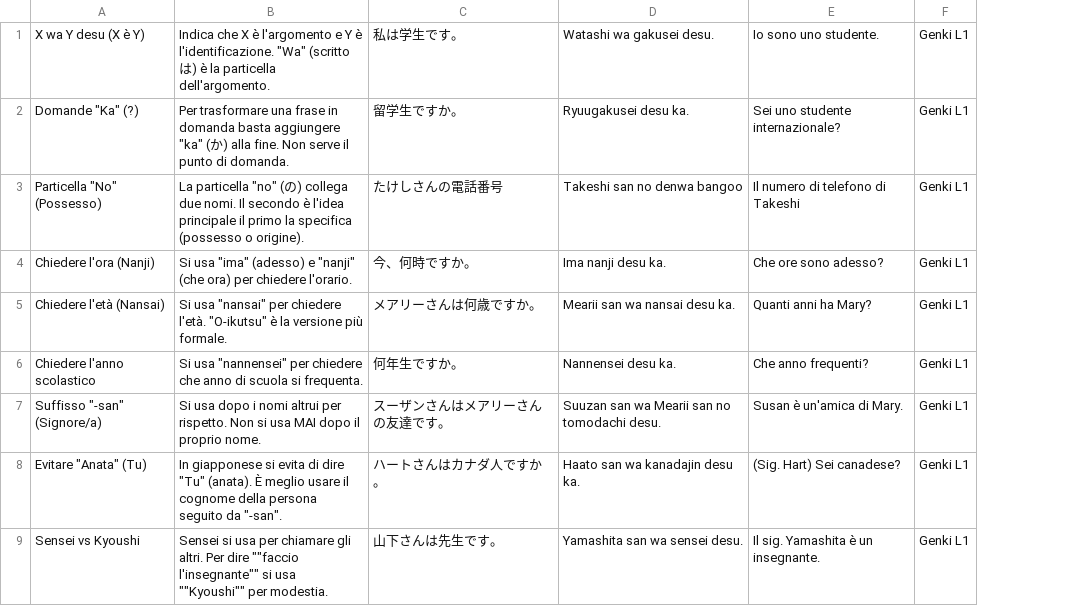
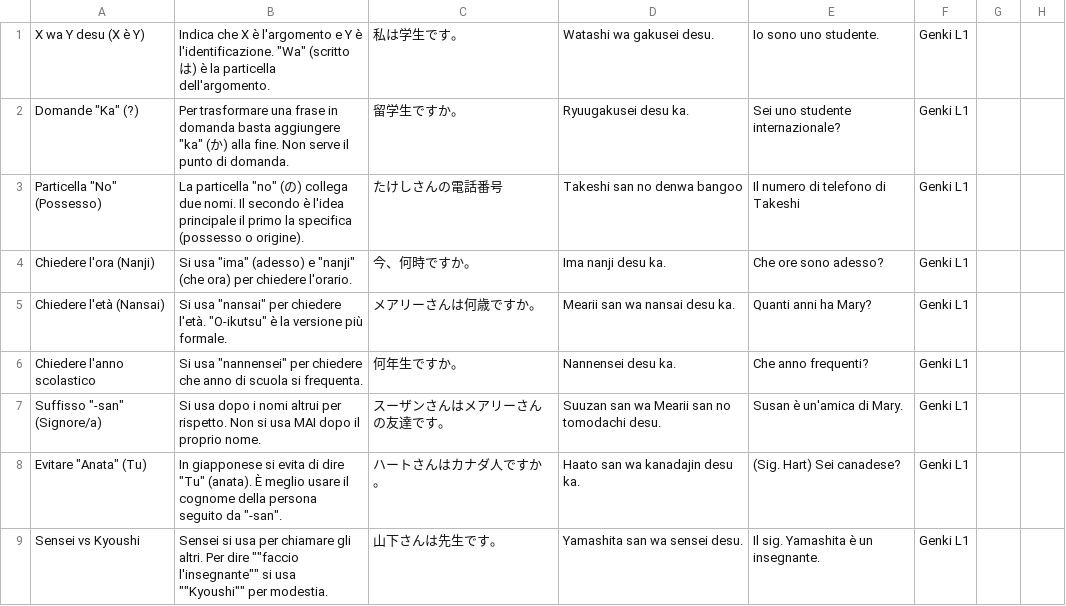
Before and after one commit to cecifabrizio-beep/flascard, a CSV file: grammatica2.csv, drawn as a sheet; only a part is shown; the diff covers the shown part only; the diff names each change by its address in the sheet, - before the commit and + after, or states it on an @@ line.

```diff
--- a/grammatica2.csv
+++ b/grammatica2.csv
+column G, empty
+column H, empty
```
Also changed, not shown: 8 added rows elsewhere in this file.
